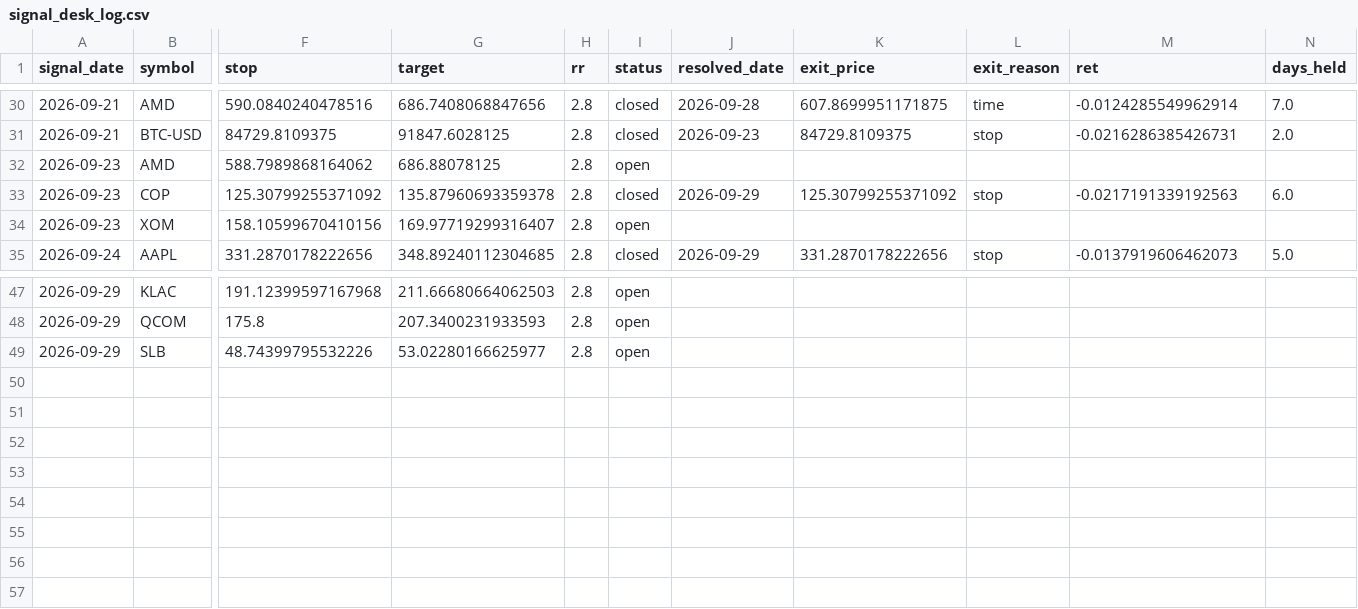
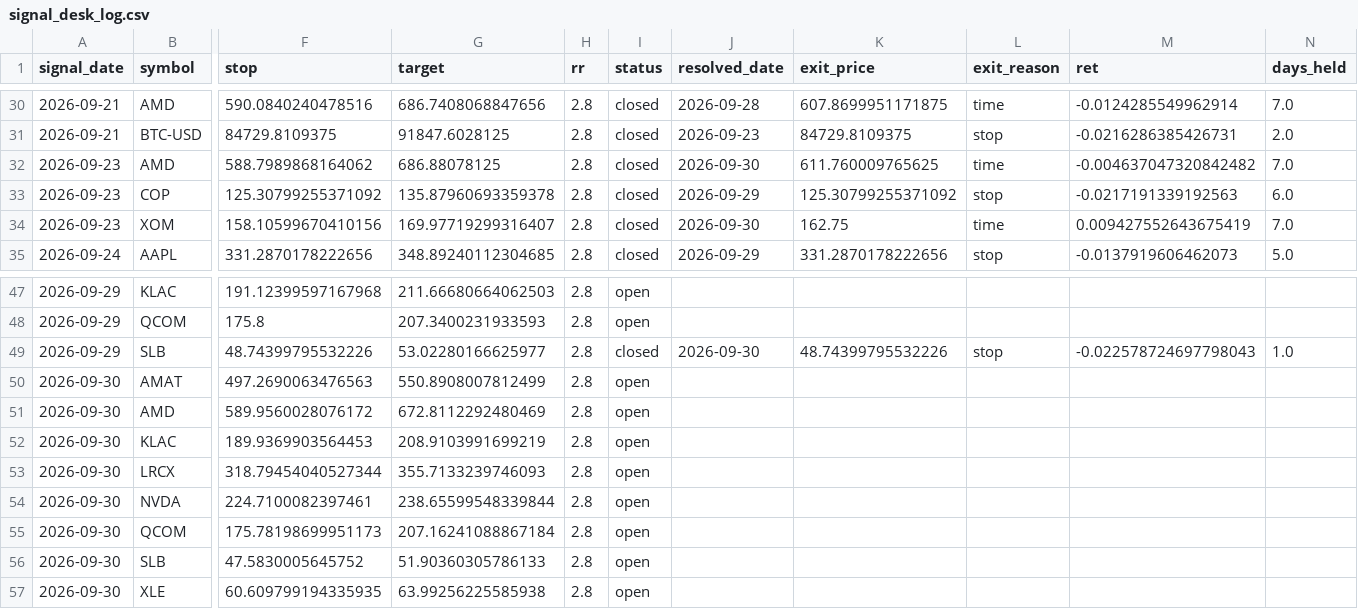
Before and after one commit to ujjwalmallem/SmartTrade_Signal_Desk, a CSV file: signal_desk_log.csv, drawn as a sheet; only a part is shown, gaps mark what is left out; rows hold the shown columns only; the diff names each change by its address in the sheet, - before the commit and + after, or states it on an @@ line.

```diff
--- a/signal_desk_log.csv
+++ b/signal_desk_log.csv
-I32 (status): open
+I32 (status): closed
-J32 (resolved_date): (empty)
+J32 (resolved_date): 2026-09-30
-K32 (exit_price): (empty)
+K32 (exit_price): 611.760009765625
-L32 (exit_reason): (empty)
+L32 (exit_reason): time
-M32 (ret): (empty)
+M32 (ret): -0.004637047320842482
-N32 (days_held): (empty)
+N32 (days_held): 7.0
-I34 (status): open
+I34 (status): closed
-J34 (resolved_date): (empty)
+J34 (resolved_date): 2026-09-30
-K34 (exit_price): (empty)
+K34 (exit_price): 162.75
-L34 (exit_reason): (empty)
+L34 (exit_reason): time
-M34 (ret): (empty)
+M34 (ret): 0.009427552643675419
-N34 (days_held): (empty)
+N34 (days_held): 7.0
-I49 (status): open
+I49 (status): closed
-J49 (resolved_date): (empty)
+J49 (resolved_date): 2026-09-30
-K49 (exit_price): (empty)
+K49 (exit_price): 48.74399795532226
-L49 (exit_reason): (empty)
+L49 (exit_reason): stop
-M49 (ret): (empty)
+M49 (ret): -0.022578724697798043
-N49 (days_held): (empty)
+N49 (days_held): 1.0
+row 50: 2026-09-30 | AMAT | 497.2690063476563 | 550.8908007812499 | 2.8 | open
+row 51: 2026-09-30 | AMD | 589.9560028076172 | 672.8112292480469 | 2.8 | open
+row 52: 2026-09-30 | KLAC | 189.9369903564453 | 208.9103991699219 | 2.8 | open
+row 53: 2026-09-30 | LRCX | 318.79454040527344 | 355.7133239746093 | 2.8 | open
+row 54: 2026-09-30 | NVDA | 224.7100082397461 | 238.65599548339844 | 2.8 | open
+row 55: 2026-09-30 | QCOM | 175.78198699951173 | 207.16241088867184 | 2.8 | open
+row 56: 2026-09-30 | SLB | 47.5830005645752 | 51.90360305786133 | 2.8 | open
+row 57: 2026-09-30 | XLE | 60.609799194335935 | 63.99256225585938 | 2.8 | open
```
